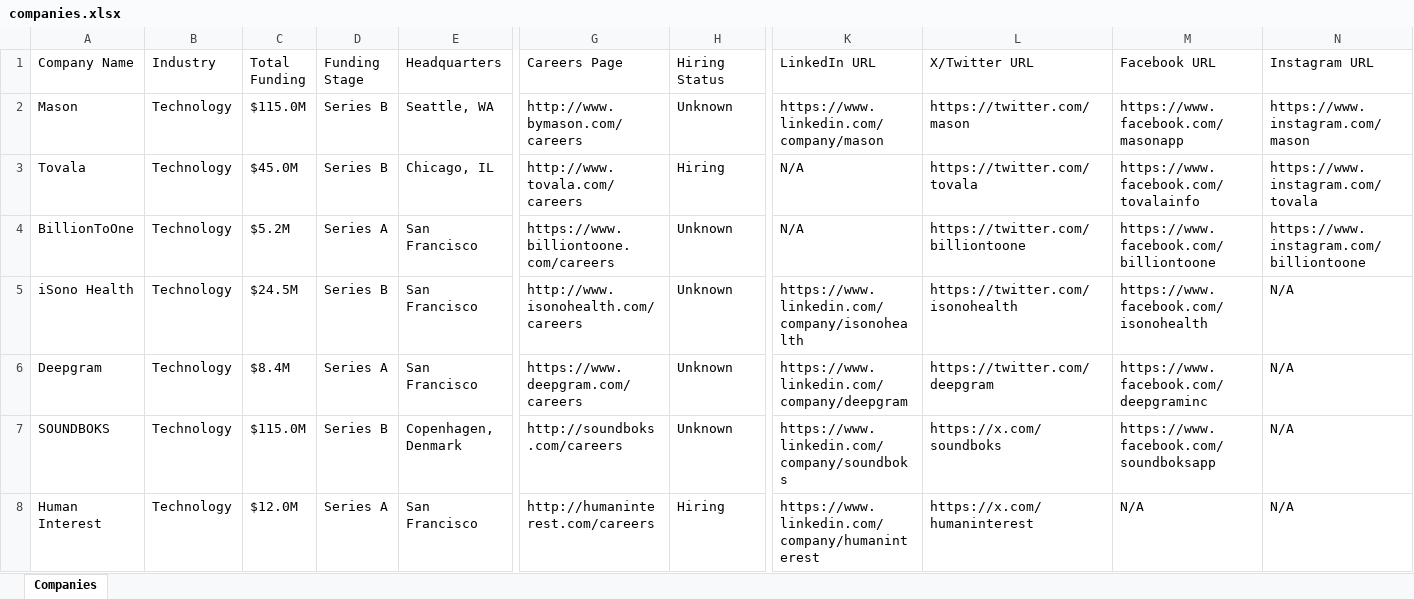
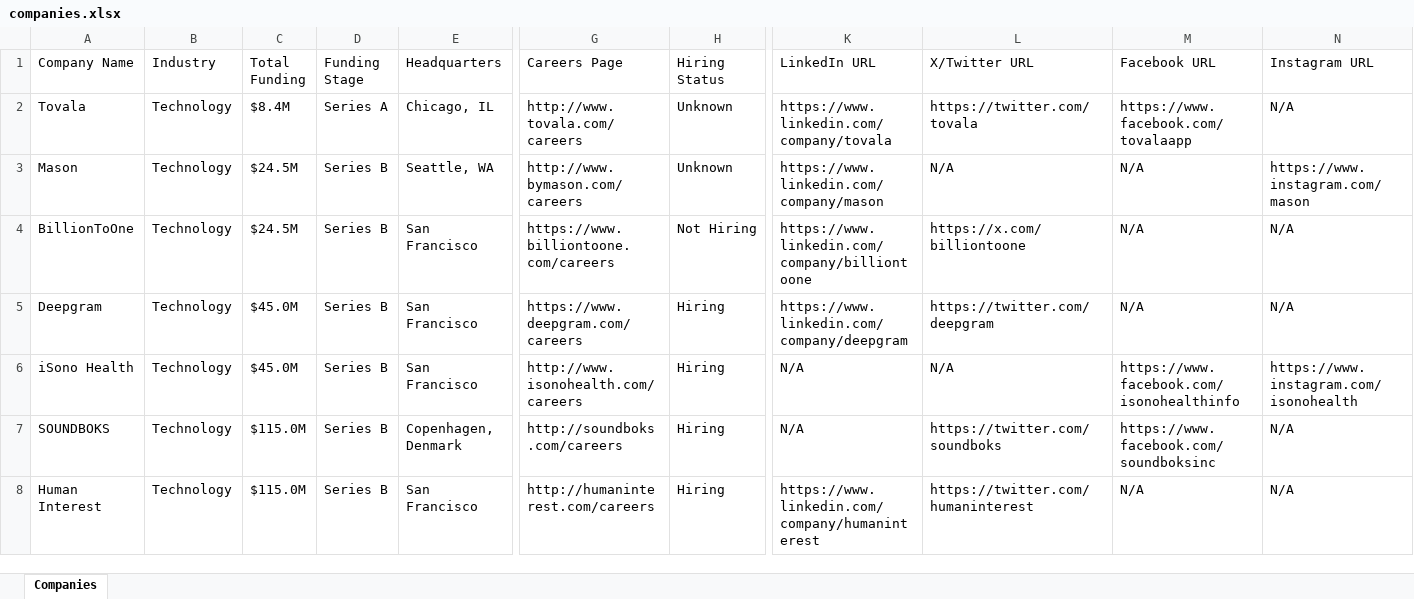
Before and after one commit to usergit535/talent_intelligence_project_2, an Excel workbook: output/companies.xlsx, sheet Companies, drawn as a sheet; only a part is shown, gaps mark what is left out; values as stored, in another font and other column widths than the file's, no cell formats; removed rows and columns are numbered as before the commit, all else as after; rows hold the shown columns only; the diff covers the shown part only; the diff names each change by its address in the sheet, - before the commit and + after, or states it on an @@ line.

```diff
--- a/output/companies.xlsx (sheet Companies)
+++ b/output/companies.xlsx (sheet Companies)
-row 2: Mason | Technology | $115.0M | Series B | Seattle, WA | http://www.bymason.com/careers | Unknown | https://www.linkedin.com/company/mason | https://twitter.com/mason | https://www.facebook.com/masonapp | https://www.instagram.com/mason
-C2 (Total Funding): $45.0M
+C2 (Total Funding): $8.4M
-D2 (Funding Stage): Series B
+D2 (Funding Stage): Series A
-H2 (Hiring Status): Hiring
+H2 (Hiring Status): Unknown
-K2 (LinkedIn URL): N/A
+K2 (LinkedIn URL): https://www.linkedin.com/company/tovala
-M2 (Facebook URL): https://www.facebook.com/tovalainfo
+M2 (Facebook URL): https://www.facebook.com/tovalaapp
-N2 (Instagram URL): https://www.instagram.com/tovala
+N2 (Instagram URL): N/A
+row 3: Mason | Technology | $24.5M | Series B | Seattle, WA | http://www.bymason.com/careers | Unknown | https://www.linkedin.com/company/mason | N/A | N/A | https://www.instagram.com/mason
-C4 (Total Funding): $5.2M
+C4 (Total Funding): $24.5M
-D4 (Funding Stage): Series A
+D4 (Funding Stage): Series B
-H4 (Hiring Status): Unknown
+H4 (Hiring Status): Not Hiring
-K4 (LinkedIn URL): N/A
+K4 (LinkedIn URL): https://www.linkedin.com/company/billiontoone
-L4 (X/Twitter URL): https://twitter.com/billiontoone
+L4 (X/Twitter URL): https://x.com/billiontoone
-M4 (Facebook URL): https://www.facebook.com/billiontoone
+M4 (Facebook URL): N/A
-N4 (Instagram URL): https://www.instagram.com/billiontoone
+N4 (Instagram URL): N/A
-row 5: iSono Health | Technology | $24.5M | Series B | San Francisco | http://www.isonohealth.com/careers | Unknown | https://www.linkedin.com/company/isonohealth | https://twitter.com/isonohealth | https://www.facebook.com/isonohealth | N/A
-C5 (Total Funding): $8.4M
+C5 (Total Funding): $45.0M
-D5 (Funding Stage): Series A
+D5 (Funding Stage): Series B
-H5 (Hiring Status): Unknown
+H5 (Hiring Status): Hiring
-M5 (Facebook URL): https://www.facebook.com/deepgraminc
+M5 (Facebook URL): N/A
+row 6: iSono Health | Technology | $45.0M | Series B | San Francisco | http://www.isonohealth.com/careers | Hiring | N/A | N/A | https://www.facebook.com/isonohealthinfo | https://www.instagram.com/isonohealth
-H7 (Hiring Status): Unknown
+H7 (Hiring Status): Hiring
-K7 (LinkedIn URL): https://www.linkedin.com/company/soundboks
+K7 (LinkedIn URL): N/A
-L7 (X/Twitter URL): https://x.com/soundboks
+L7 (X/Twitter URL): https://twitter.com/soundboks
-M7 (Facebook URL): https://www.facebook.com/soundboksapp
+M7 (Facebook URL): https://www.facebook.com/soundboksinc
-C8 (Total Funding): $12.0M
+C8 (Total Funding): $115.0M
-D8 (Funding Stage): Series A
+D8 (Funding Stage): Series B
-L8 (X/Twitter URL): https://x.com/humaninterest
+L8 (X/Twitter URL): https://twitter.com/humaninterest
```
Also changed, not shown: 13 added rows, 13 removed rows and 361 edited cells elsewhere in this sheet, cell formats, 1 other file.
